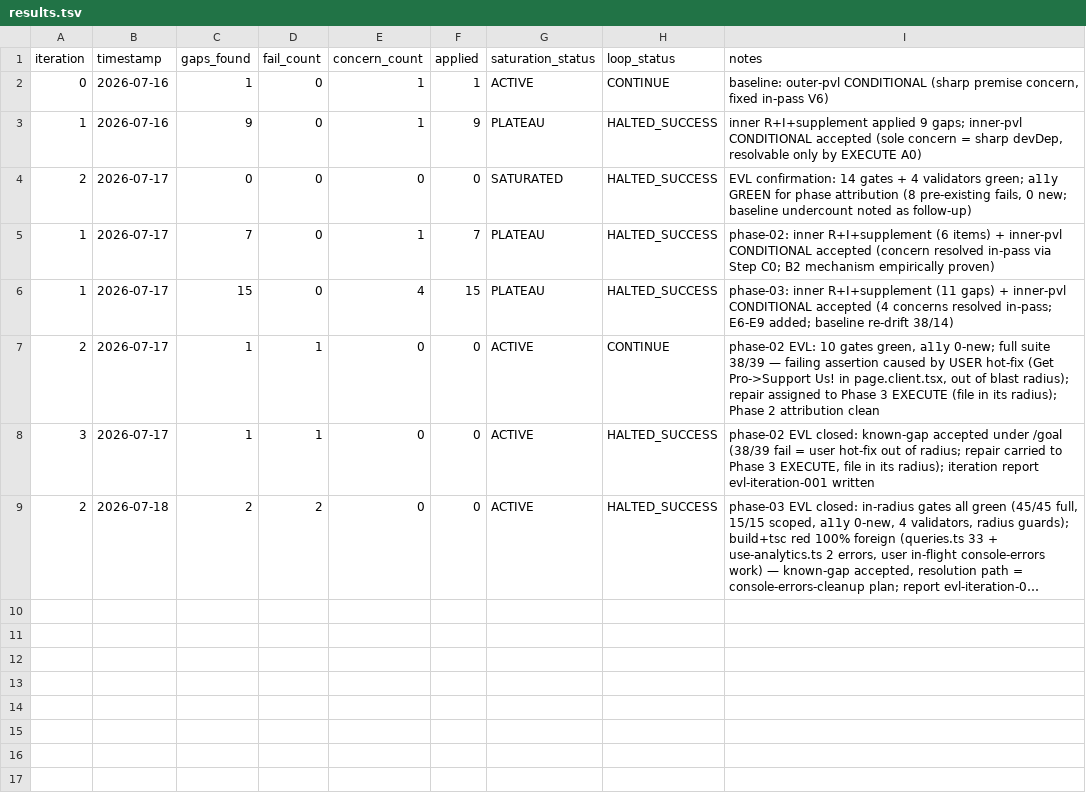
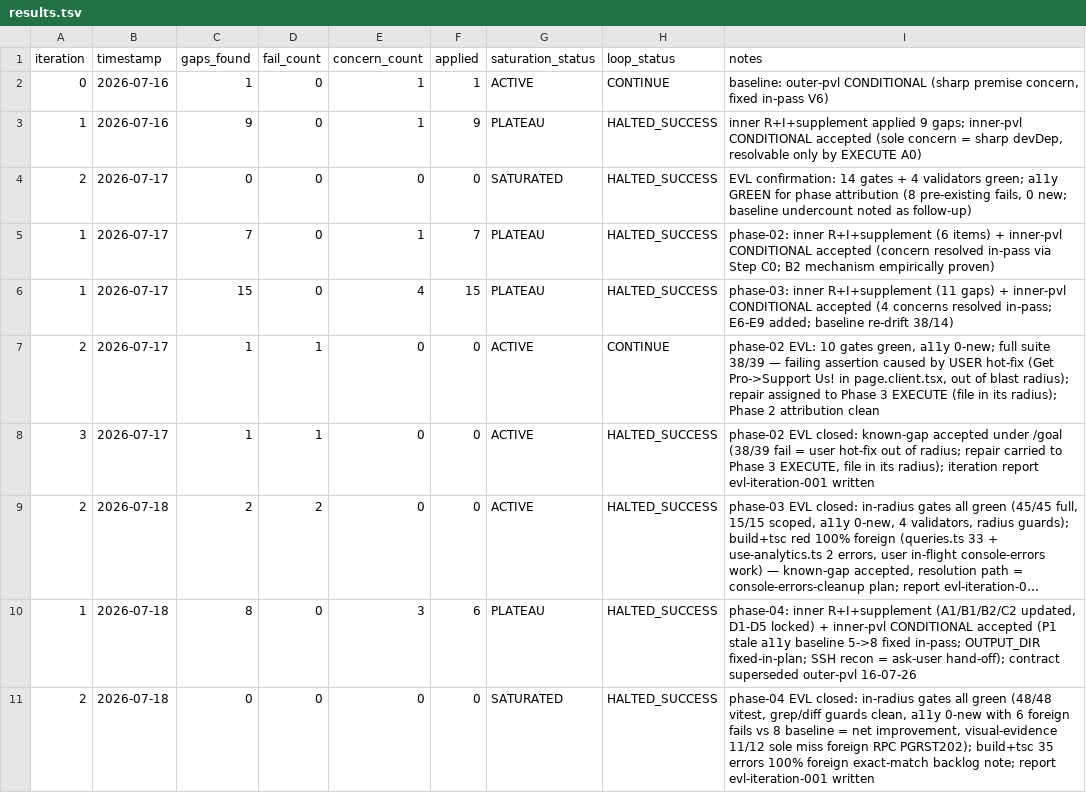
Before and after one commit to CLDGayo/higherbits, a TSV file: process/features/claymorphism-reference-parity/active/claymorphism-reference-parity_16-07-26/results.tsv, drawn as a sheet; long unchanged cells end in …; the diff names each change by its address in the sheet, - before the commit and + after, or states it on an @@ line.

Commit message:
docs(claymorphism-parity): close out phase 4 typography-qa-deploy + program closeout — EVL green in-radius, deploy drafted user-gated

```diff
--- a/process/features/claymorphism-reference-parity/active/claymorphism-reference-parity_16-07-26/results.tsv
+++ b/process/features/claymorphism-reference-parity/active/claymorphism-reference-parity_16-07-26/results.tsv
+row 10: 1 | 2026-07-18 | 8 | 0 | 3 | 6 | PLATEAU | HALTED_SUCCESS | phase-04: inner R+I+supplement (A1/B1/B2/C2 updated, D1-D5 locked) + inner-pvl CONDITIONAL accepted (P1 stale a11y baseline 5->8 fixed in-pass; OUTPUT_DIR fixed-in-plan; SSH recon = ask-user hand-off); contract superseded outer-pvl 16-07-26
+row 11: 2 | 2026-07-18 | 0 | 0 | 0 | 0 | SATURATED | HALTED_SUCCESS | phase-04 EVL closed: in-radius gates all green (48/48 vitest, grep/diff guards clean, a11y 0-new with 6 foreign fails vs 8 baseline = net improvement, visual-evidence 11/12 sole miss foreign RPC PGRST202); build+tsc 35 errors 100% foreign exact-match backlog note; report evl-iteration-001 written
```
Also changed, not shown: 20 other files.
